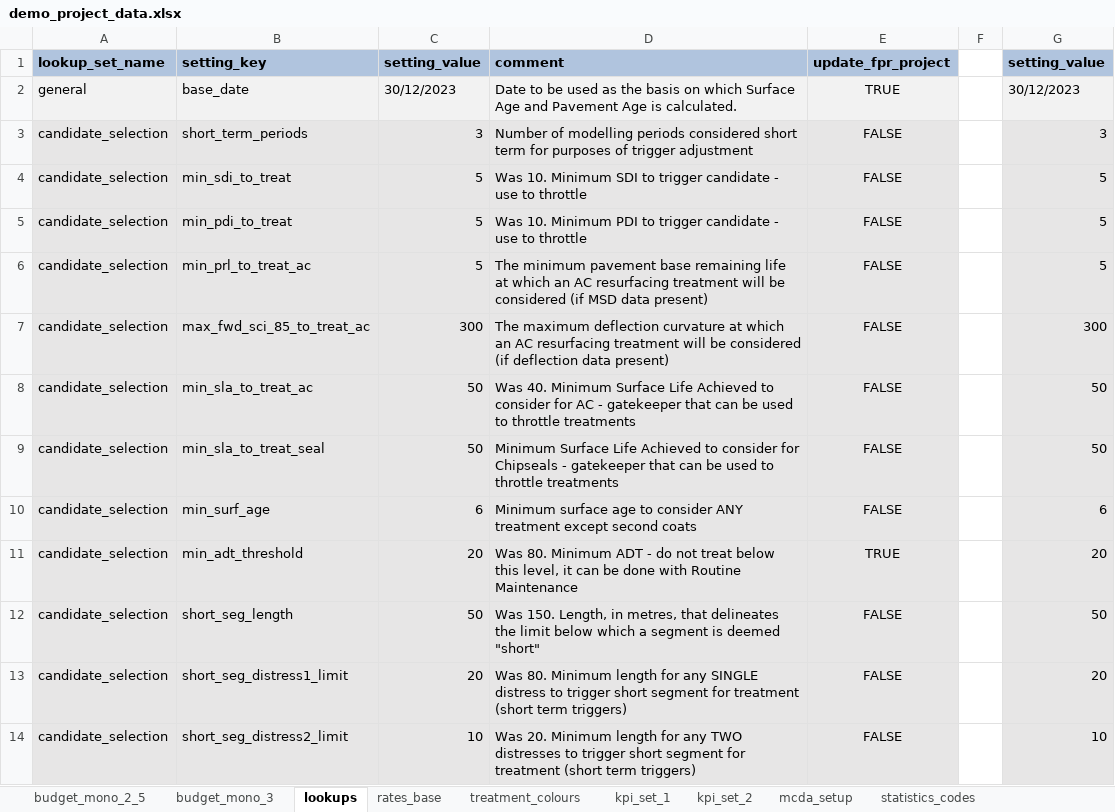
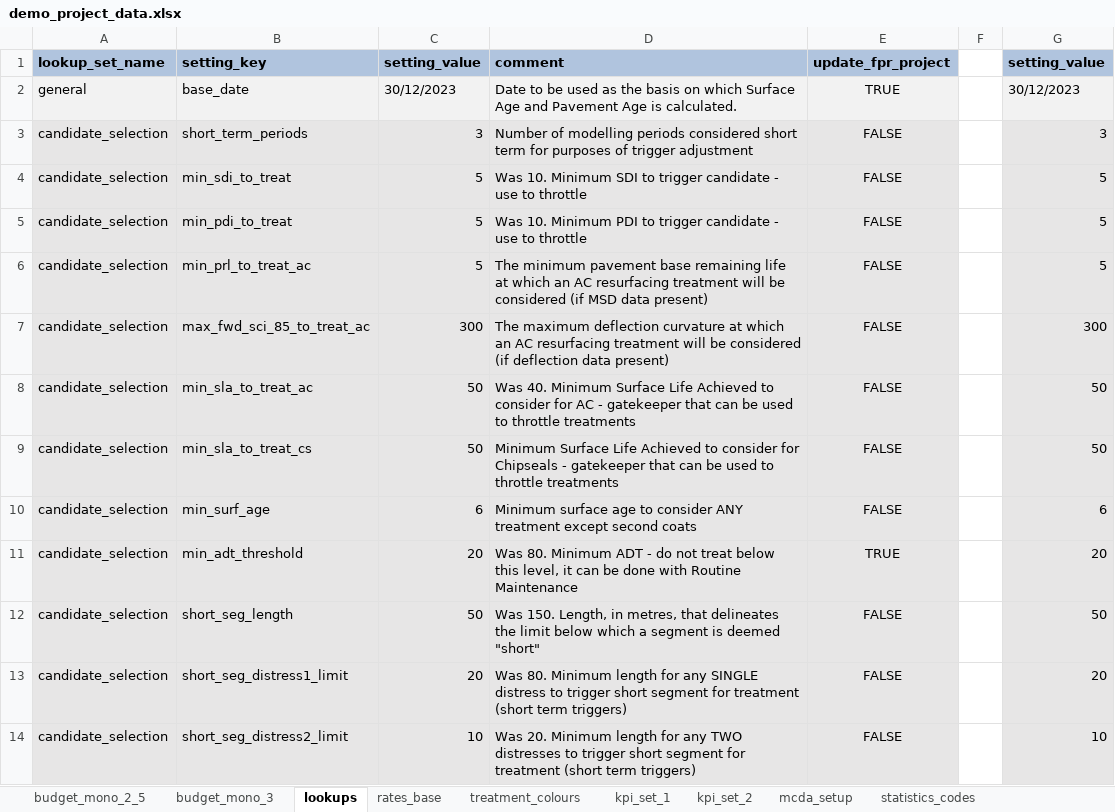
Before and after one commit to fritzjoostenz/cassandra_default_road_model, an Excel workbook: tutorial_projects/tutorial1/cassandra/inputs/demo_project_data.xlsx, sheet lookups, drawn as a sheet; values as stored, in another font and other column widths than the file's, no borders; the diff names each change by its address in the sheet, - before the commit and + after, or states it on an @@ line.

```diff
--- a/tutorial_projects/tutorial1/cassandra/inputs/demo_project_data.xlsx (sheet lookups)
+++ b/tutorial_projects/tutorial1/cassandra/inputs/demo_project_data.xlsx (sheet lookups)
-B9 (setting_key): min_sla_to_treat_seal
+B9 (setting_key): min_sla_to_treat_cs
```
Also changed, not shown: tutorial_projects/tutorial1/cassandra/postproc/report_charts.xlsx, 4 other files.
